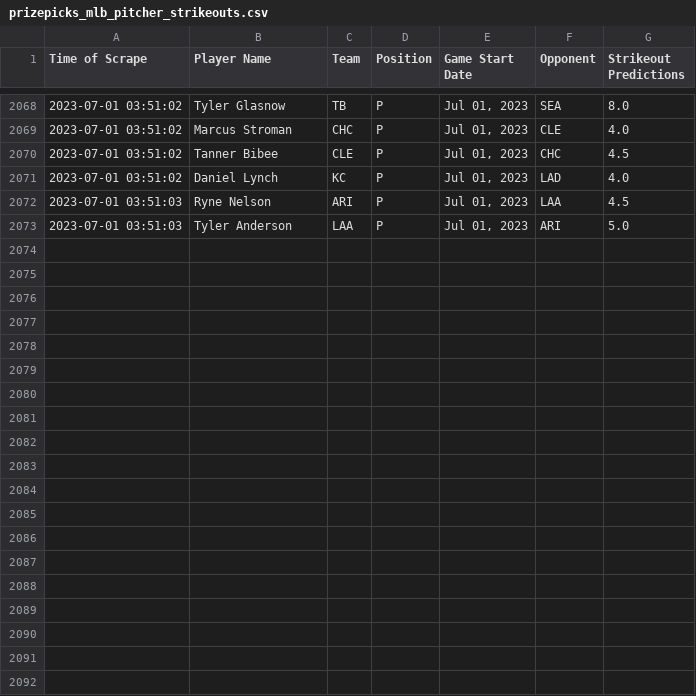
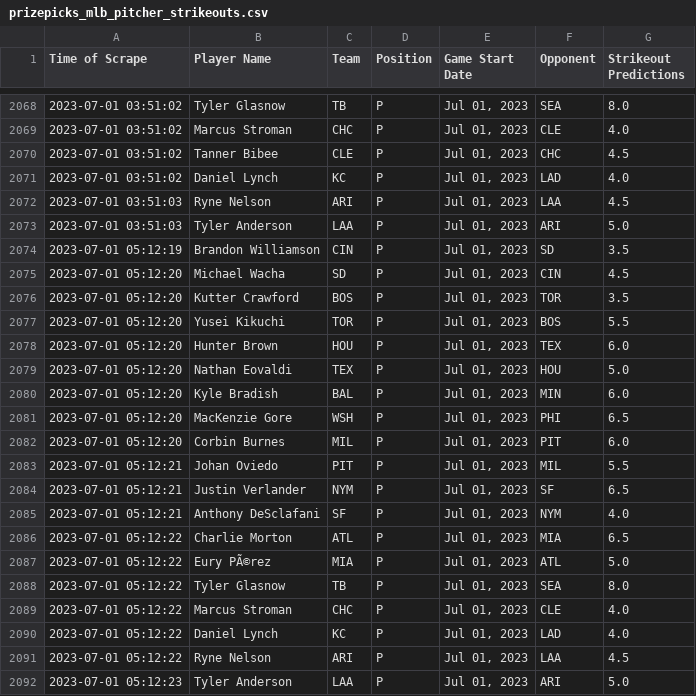
Before and after one commit to itsDarianNgo/prizepicks-strikeouts-scraper, a CSV file: data/prizepicks_mlb_pitcher_strikeouts.csv, drawn as a sheet; only a part is shown, gaps mark what is left out.

Commit message:
Update data

```diff
--- a/data/prizepicks_mlb_pitcher_strikeouts.csv
+++ b/data/prizepicks_mlb_pitcher_strikeouts.csv
@@ -2073 +2073,20 @@ Time of Scrape,Player Name,Team,Position,Game Start Date,Opponent,Strikeout Pred
 2023-07-01 03:51:03,Tyler Anderson,LAA,P,"Jul 01, 2023",ARI,5.0
+2023-07-01 05:12:19,Brandon Williamson,CIN,P,"Jul 01, 2023",SD,3.5
+2023-07-01 05:12:20,Michael Wacha,SD,P,"Jul 01, 2023",CIN,4.5
+2023-07-01 05:12:20,Kutter Crawford,BOS,P,"Jul 01, 2023",TOR,3.5
+2023-07-01 05:12:20,Yusei Kikuchi,TOR,P,"Jul 01, 2023",BOS,5.5
+2023-07-01 05:12:20,Hunter Brown,HOU,P,"Jul 01, 2023",TEX,6.0
+2023-07-01 05:12:20,Nathan Eovaldi,TEX,P,"Jul 01, 2023",HOU,5.0
+2023-07-01 05:12:20,Kyle Bradish,BAL,P,"Jul 01, 2023",MIN,6.0
+2023-07-01 05:12:20,MacKenzie Gore,WSH,P,"Jul 01, 2023",PHI,6.5
+2023-07-01 05:12:20,Corbin Burnes,MIL,P,"Jul 01, 2023",PIT,6.0
+2023-07-01 05:12:21,Johan Oviedo,PIT,P,"Jul 01, 2023",MIL,5.5
+2023-07-01 05:12:21,Justin Verlander,NYM,P,"Jul 01, 2023",SF,6.5
+2023-07-01 05:12:21,Anthony DeSclafani,SF,P,"Jul 01, 2023",NYM,4.0
+2023-07-01 05:12:22,Charlie Morton,ATL,P,"Jul 01, 2023",MIA,6.5
+2023-07-01 05:12:22,Eury PÃ©rez,MIA,P,"Jul 01, 2023",ATL,5.0
+2023-07-01 05:12:22,Tyler Glasnow,TB,P,"Jul 01, 2023",SEA,8.0
+2023-07-01 05:12:22,Marcus Stroman,CHC,P,"Jul 01, 2023",CLE,4.0
+2023-07-01 05:12:22,Daniel Lynch,KC,P,"Jul 01, 2023",LAD,4.0
+2023-07-01 05:12:22,Ryne Nelson,ARI,P,"Jul 01, 2023",LAA,4.5
+2023-07-01 05:12:23,Tyler Anderson,LAA,P,"Jul 01, 2023",ARI,5.0
```
